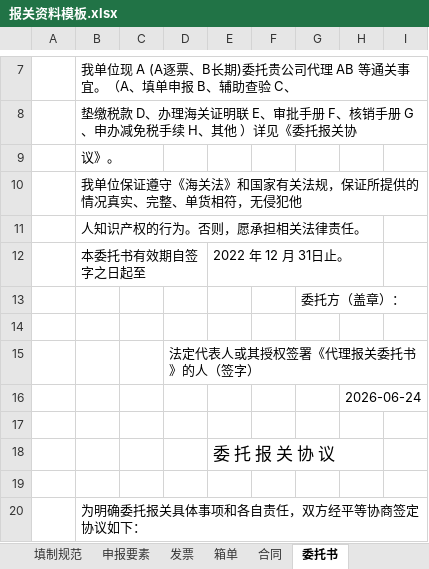
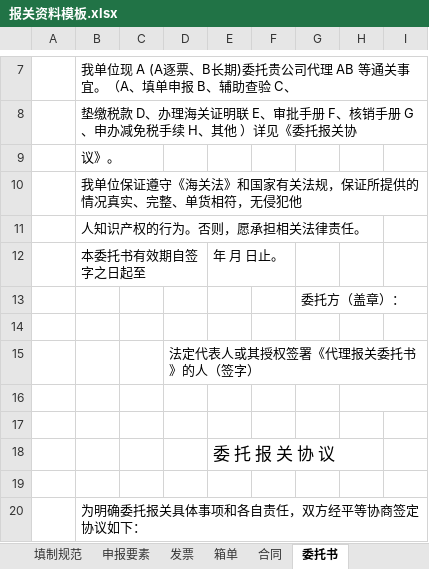
Before and after one commit to huangyuehui1998-dev/fba-smart-tool, an Excel workbook: backend/templates/customs/报关资料模板.xlsx, sheet 委托书, drawn as a sheet; only a part is shown, gaps mark what is left out; values as stored, in another font and other column widths than the file's, no borders; the diff covers the shown part only; the diff names each change by its address in the sheet, - before the commit and + after, or states it on an @@ line.

```diff
--- a/backend/templates/customs/报关资料模板.xlsx (sheet 委托书)
+++ b/backend/templates/customs/报关资料模板.xlsx (sheet 委托书)
-E12: 2022 年 12 月 31日止。
+E12: 年 月 日止。
-H16: 2026-06-24
+H16: (empty)
```
Also changed, not shown: 12 edited cells elsewhere in this sheet, sheet 合同, sheet 发票, sheet 申报要素, sheet 报关单, sheet 箱单, backend/templates/forwarders/deshu_t3.xlsx, backend/templates/发货录入样表.xlsx, 15 other files.
